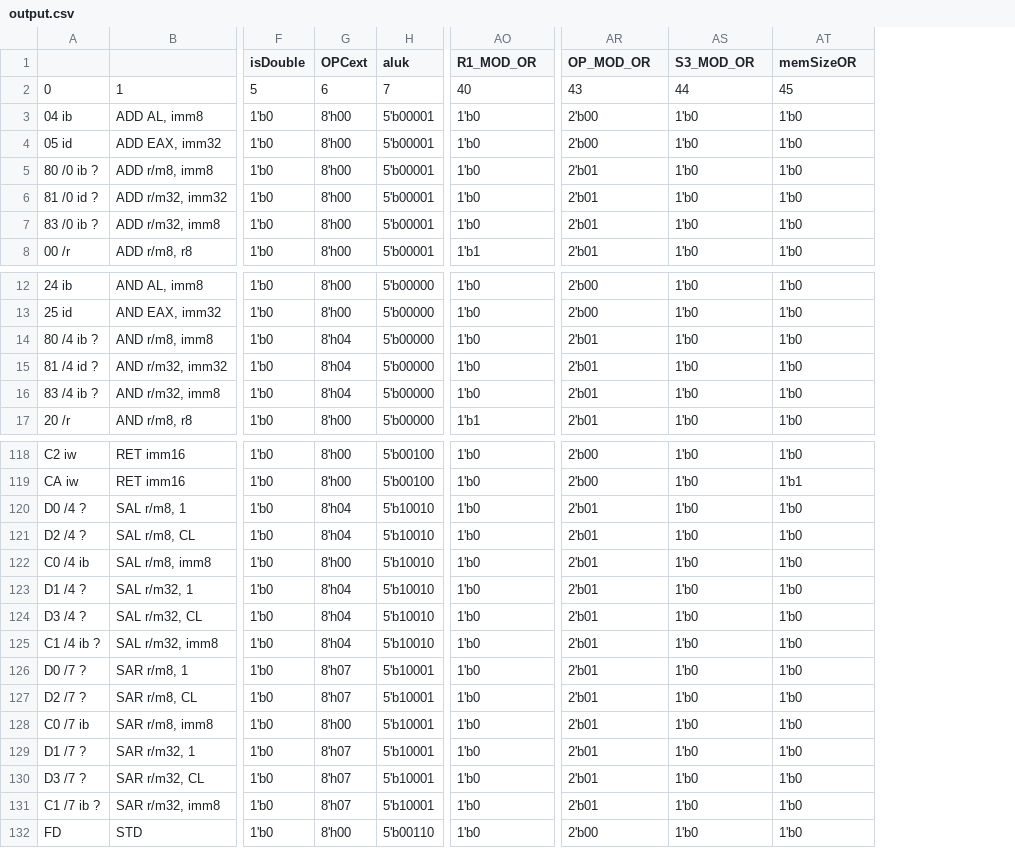
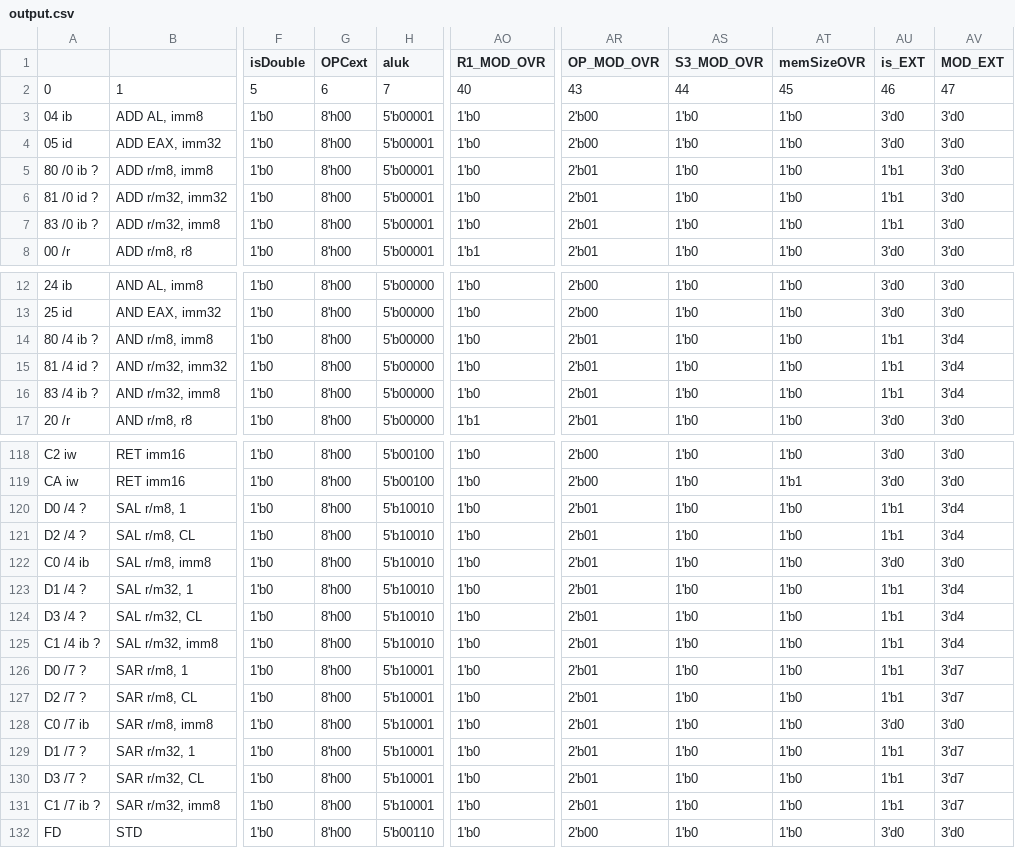
Before and after one commit to e-turcotte/Project-RAVE, a CSV file: processor/Control Store/pythonProject/output.csv, drawn as a sheet; only a part is shown, gaps mark what is left out; the diff covers the shown part only; the diff names each change by its address in the sheet, - before the commit and + after, or states it on an @@ line.

Commit message:
Control store

```diff
--- a/processor/Control Store/pythonProject/output.csv
+++ b/processor/Control Store/pythonProject/output.csv
+column AU (is_EXT), rows 2-8: 46 | 3'd0 | 3'd0 | 1'b1 | 1'b1 | 1'b1 | 3'd0; rows 12-17: 3'd0 | 3'd0 | 1'b1 | 1'b1 | 1'b1 | 3'd0; rows 118-132: 3'd0 | 3'd0 | 1'b1 | 1'b1 | 3'd0 | 1'b1 | 1'b1 | 1'b1 | 1'b1 | 1'b1 | 3'd0 | 1'b1 | 1'b1 | 1'b1 | 3'd0
+column AV (MOD_EXT), rows 2-8: 47 | 3'd0 | 3'd0 | 3'd0 | 3'd0 | 3'd0 | 3'd0; rows 12-17: 3'd0 | 3'd0 | 3'd4 | 3'd4 | 3'd4 | 3'd0; rows 118-132: 3'd0 | 3'd0 | 3'd4 | 3'd4 | 3'd0 | 3'd4 | 3'd4 | 3'd4 | 3'd7 | 3'd7 | 3'd0 | 3'd7 | 3'd7 | 3'd7 | 3'd0
-AO1: R1_MOD_OR
+AO1: R1_MOD_OVR
-AR1: OP_MOD_OR
+AR1: OP_MOD_OVR
-AS1: S3_MOD_OR
+AS1: S3_MOD_OVR
-AT1: memSizeOR
+AT1: memSizeOVR
-G14:G16 (OPCext): 8'h04
+G14:G16 (OPCext): 8'h00
-G120:G121 (OPCext): 8'h04
+G120:G121 (OPCext): 8'h00
-G123:G125 (OPCext): 8'h04
+G123:G125 (OPCext): 8'h00
-G126:G127 (OPCext): 8'h07
+G126:G127 (OPCext): 8'h00
-G129:G131 (OPCext): 8'h07
+G129:G131 (OPCext): 8'h00
```
Also changed, not shown: 8 edited cells elsewhere in this file, processor/Control Store/pythonProject/opcodes.csv, 12 other files.
